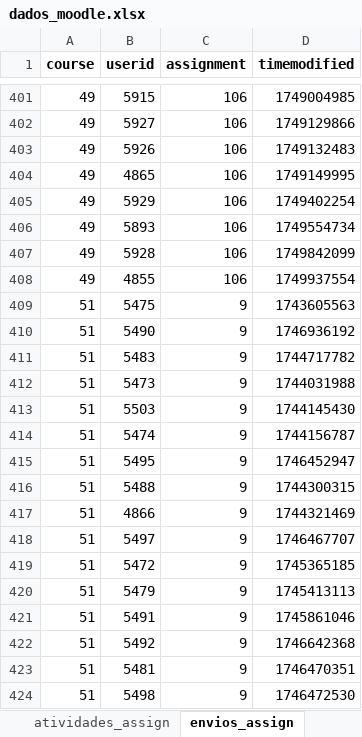
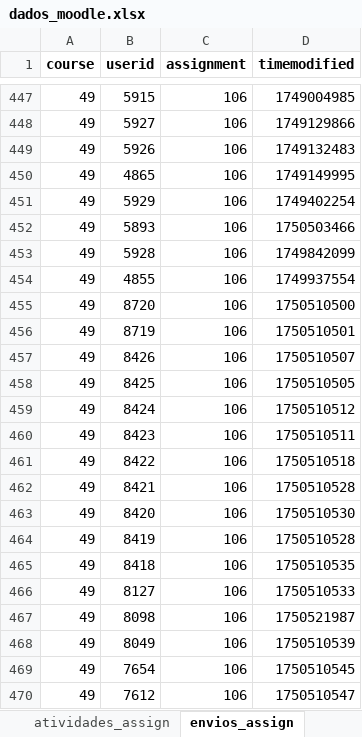
Before and after one commit to amarildorfilhoufc/eti-2025-streamlit, an Excel workbook: dados_moodle.xlsx, sheet envios_assign, drawn as a sheet; only a part is shown, gaps mark what is left out; the shorter side is filled out with more unchanged rows; values as stored, in another font and other column widths than the file's, no borders; addresses are those after the commit; the diff covers the shown part only; the diff names each change by its address in the sheet, - before the commit and + after, or states it on an @@ line.

```diff
--- a/dados_moodle.xlsx (sheet envios_assign)
+++ b/dados_moodle.xlsx (sheet envios_assign)
-D452 (timemodified): 1749554734
+D452 (timemodified): 1750503466
+row 455: 49 | 8720 | 106 | 1750510500
+row 456: 49 | 8719 | 106 | 1750510501
+row 457: 49 | 8426 | 106 | 1750510507
+row 458: 49 | 8425 | 106 | 1750510505
+row 459: 49 | 8424 | 106 | 1750510512
+row 460: 49 | 8423 | 106 | 1750510511
+row 461: 49 | 8422 | 106 | 1750510518
+row 462: 49 | 8421 | 106 | 1750510528
+row 463: 49 | 8420 | 106 | 1750510530
+row 464: 49 | 8419 | 106 | 1750510528
+row 465: 49 | 8418 | 106 | 1750510535
+row 466: 49 | 8127 | 106 | 1750510533
+row 467: 49 | 8098 | 106 | 1750521987
+row 468: 49 | 8049 | 106 | 1750510539
+row 469: 49 | 7654 | 106 | 1750510545
+row 470: 49 | 7612 | 106 | 1750510547
```
Also changed, not shown: 383 added rows and 104 edited cells elsewhere in this sheet, sheet modulos, sheet usuarios, sheet atividades_assign, 3 other files.
